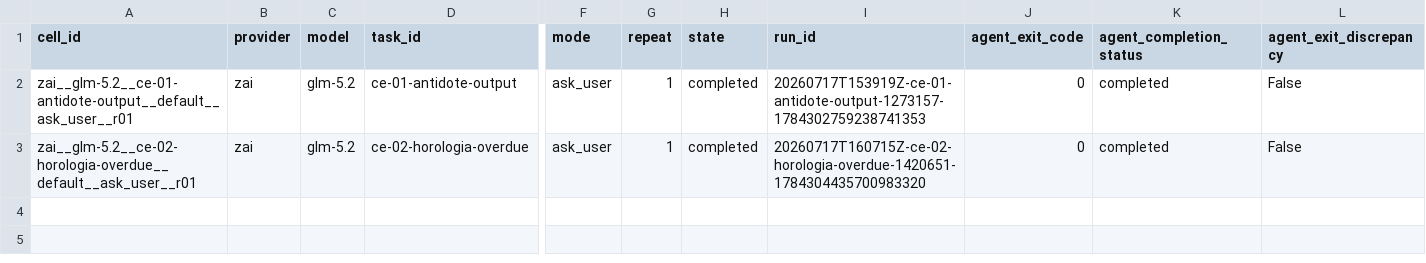
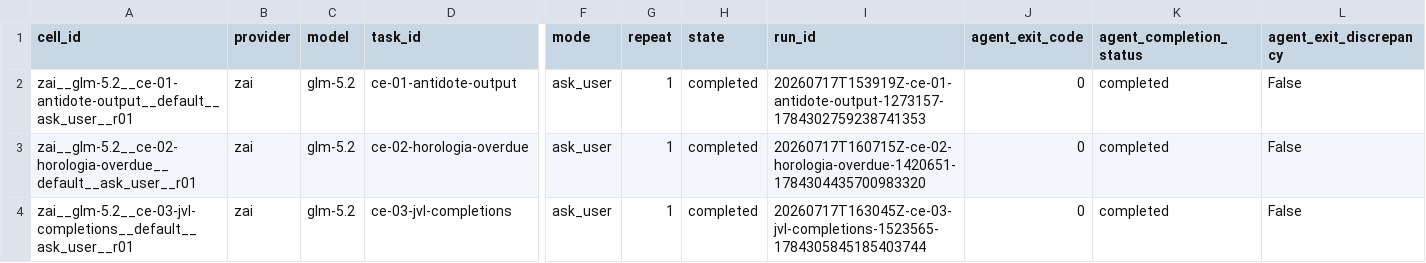
Before and after one commit to sargunv-bot/coding-agent-evals, a CSV file: reports/experiments/real-models-v1-stage-b-r4/results.csv, drawn as a sheet; only a part is shown, gaps mark what is left out; rows hold the shown columns only; the diff names each change by its address in the sheet, - before the commit and + after, or states it on an @@ line.

Commit message:
results: publish Stage-B r4 cell 3

```diff
--- a/reports/experiments/real-models-v1-stage-b-r4/results.csv
+++ b/reports/experiments/real-models-v1-stage-b-r4/results.csv
+row 4: zai__glm-5.2__ce-03-jvl-completions__default__ask_user__r01 | zai | glm-5.2 | ce-03-jvl-completions | ask_user | 1 | completed | 20260717T163045Z-ce-03-jvl-completions-1523565-1784305845185403744 | 0 | completed | False
```
Also changed, not shown: 12 other files.
